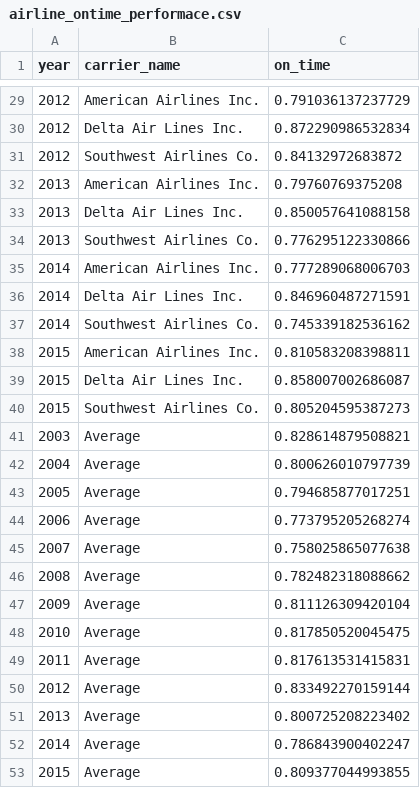
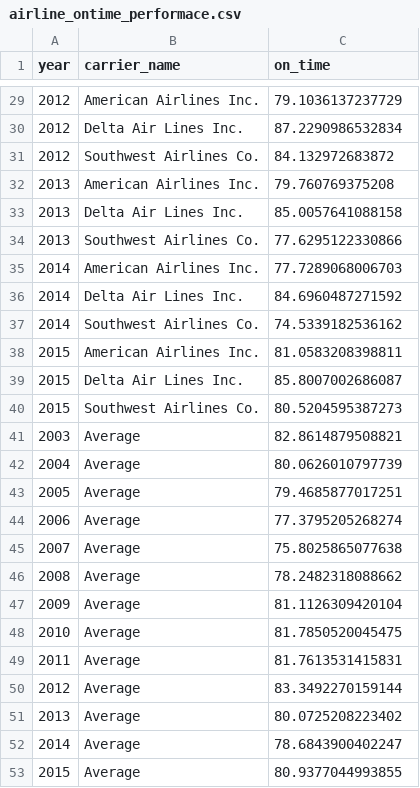
Before and after one commit to yhbyhb/data_analyst_nanodegree_p5, a CSV file: data/airline_ontime_performace.csv, drawn as a sheet; only a part is shown, gaps mark what is left out; the diff covers the shown part only.

Commit message:
changing unit of on_time (%)

```diff
--- a/data/airline_ontime_performace.csv
+++ b/data/airline_ontime_performace.csv
@@ -29,25 +29,25 @@
-2012,"American Airlines Inc.",0.791036137237729
-2012,"Delta Air Lines Inc.",0.872290986532834
-2012,"Southwest Airlines Co.",0.84132972683872
-2013,"American Airlines Inc.",0.79760769375208
-2013,"Delta Air Lines Inc.",0.850057641088158
-2013,"Southwest Airlines Co.",0.776295122330866
-2014,"American Airlines Inc.",0.777289068006703
-2014,"Delta Air Lines Inc.",0.846960487271591
-2014,"Southwest Airlines Co.",0.745339182536162
-2015,"American Airlines Inc.",0.810583208398811
-2015,"Delta Air Lines Inc.",0.858007002686087
-2015,"Southwest Airlines Co.",0.805204595387273
-2003,"Average",0.828614879508821
-2004,"Average",0.800626010797739
-2005,"Average",0.794685877017251
-2006,"Average",0.773795205268274
-2007,"Average",0.758025865077638
-2008,"Average",0.782482318088662
-2009,"Average",0.811126309420104
-2010,"Average",0.817850520045475
-2011,"Average",0.817613531415831
-2012,"Average",0.833492270159144
-2013,"Average",0.800725208223402
-2014,"Average",0.786843900402247
-2015,"Average",0.809377044993855
+2012,"American Airlines Inc.",79.1036137237729
+2012,"Delta Air Lines Inc.",87.2290986532834
+2012,"Southwest Airlines Co.",84.132972683872
+2013,"American Airlines Inc.",79.760769375208
+2013,"Delta Air Lines Inc.",85.0057641088158
+2013,"Southwest Airlines Co.",77.6295122330866
+2014,"American Airlines Inc.",77.7289068006703
+2014,"Delta Air Lines Inc.",84.6960487271592
+2014,"Southwest Airlines Co.",74.5339182536162
+2015,"American Airlines Inc.",81.0583208398811
+2015,"Delta Air Lines Inc.",85.8007002686087
+2015,"Southwest Airlines Co.",80.5204595387273
+2003,"Average",82.8614879508821
+2004,"Average",80.0626010797739
+2005,"Average",79.4685877017251
+2006,"Average",77.3795205268274
+2007,"Average",75.8025865077638
+2008,"Average",78.2482318088662
+2009,"Average",81.1126309420104
+2010,"Average",81.7850520045475
+2011,"Average",81.7613531415831
+2012,"Average",83.3492270159144
+2013,"Average",80.0725208223402
+2014,"Average",78.6843900402247
+2015,"Average",80.9377044993855
```
Also changed, not shown: 27 edited cells elsewhere in this file, 1 other file.
